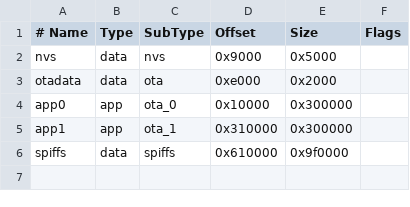
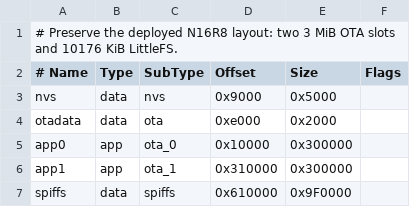
Before and after one commit to Nikolay-3D/brohome, a CSV file: esp32/esp32-s3-devkitc-1/brohome_control_hub/partitions.csv, drawn as a sheet; addresses are those after the commit; the diff names each change by its address in the sheet, - before the commit and + after, or states it on an @@ line.

Commit message:
Publish reliable raw IR learning
Merge the tested ESP32 raw IR learning, selectable carrier frequency, and preserved N16R8 flash layout into main.

```diff
--- a/esp32/esp32-s3-devkitc-1/brohome_control_hub/partitions.csv
+++ b/esp32/esp32-s3-devkitc-1/brohome_control_hub/partitions.csv
+row 1: # Preserve the deployed N16R8 layout: two 3 MiB OTA slots and 10176 KiB LittleFS.
-E7 (Size): 0x9f0000
+E7 (Size): 0x9F0000
```
Also changed, not shown: 2 other files.
